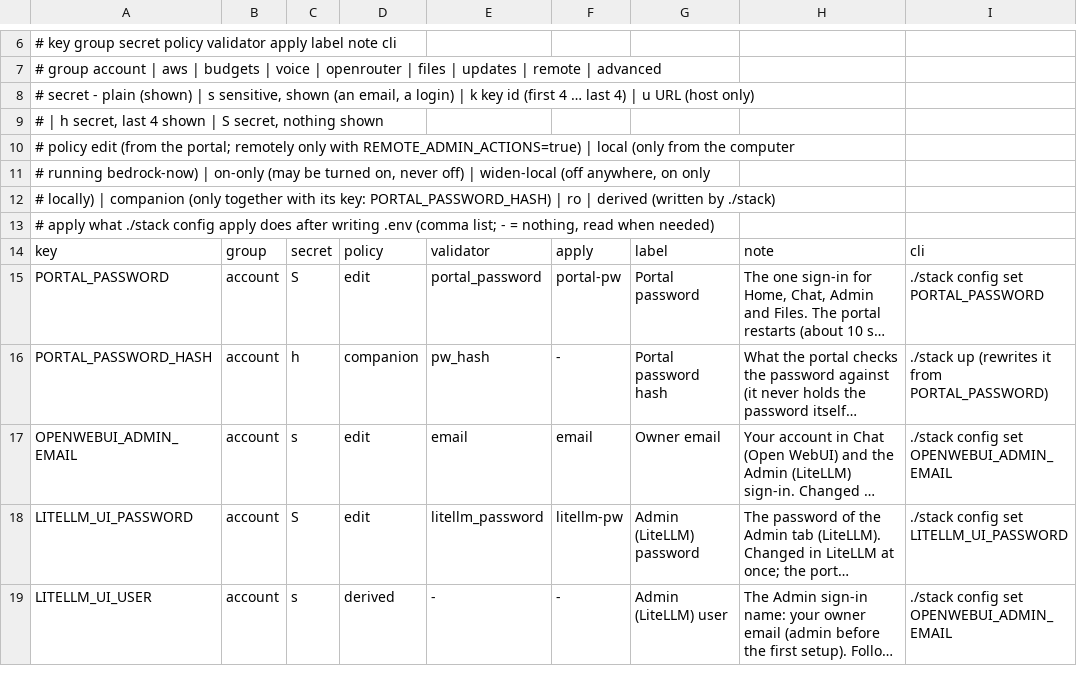
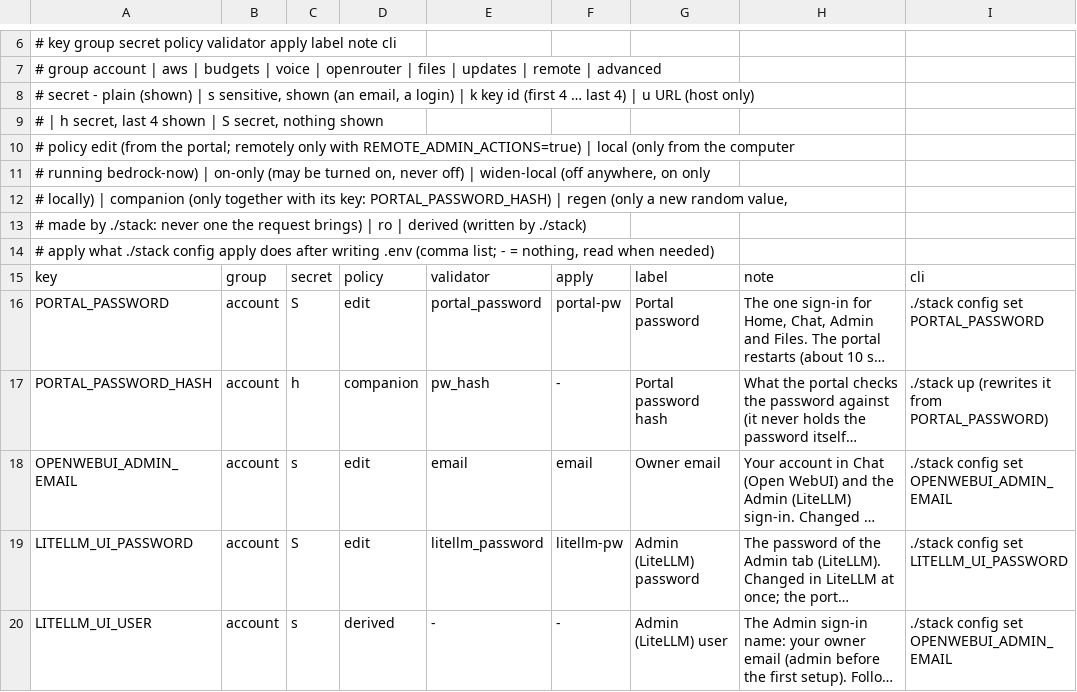
Before and after one commit to JongoDB-Labs/bedrock-now, a TSV file: catalog/settings.tsv, drawn as a sheet; only a part is shown, gaps mark what is left out; long unchanged cells end in …; the diff covers the shown part only.

```diff
--- a/catalog/settings.tsv
+++ b/catalog/settings.tsv
@@ -11,3 +11,4 @@
 #            running bedrock-now) | on-only (may be turned on, never off) | widen-local (off anywhere, on only
-#            locally) | companion (only together with its key: PORTAL_PASSWORD_HASH) | ro | derived (written by ./stack)
+#            locally) | companion (only together with its key: PORTAL_PASSWORD_HASH) | regen (only a new random value,
+#            made by ./stack: never one the request brings) | ro | derived (written by ./stack)
 #   apply    what ./stack config apply does after writing .env (comma list; - = nothing, read when needed)
```
Also changed, not shown: 11 added rows and 12 edited cells elsewhere in this file, 29 other files.
